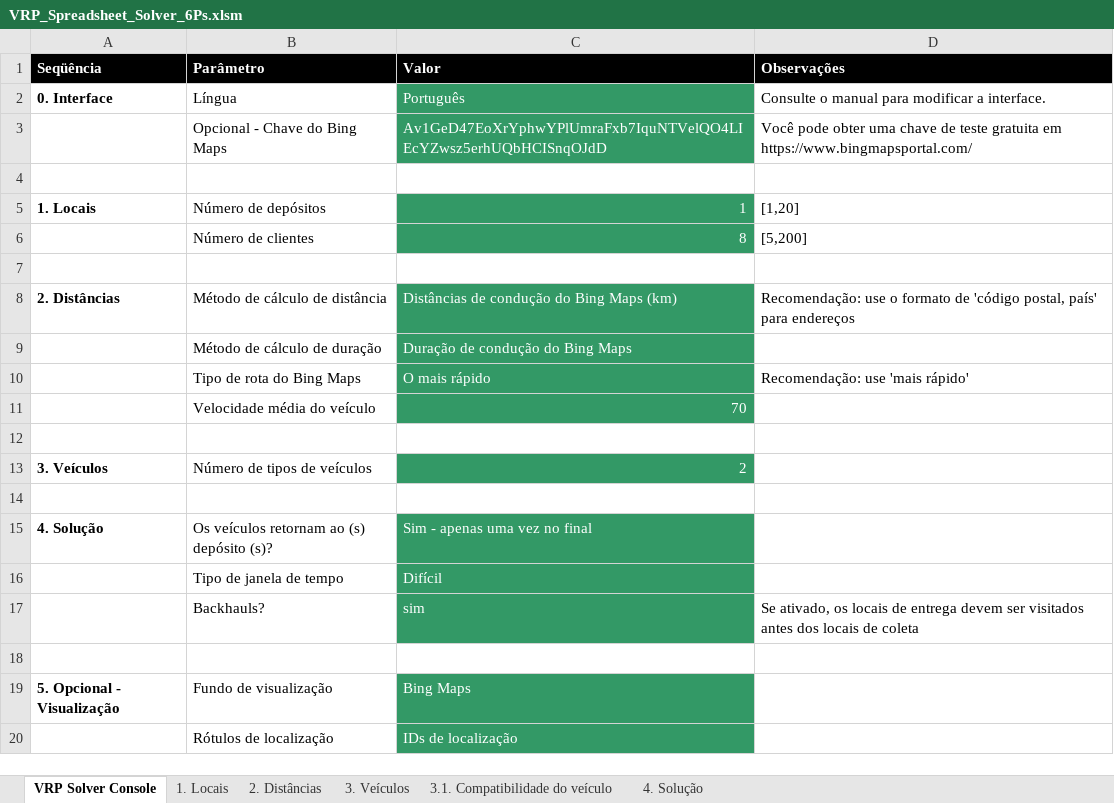
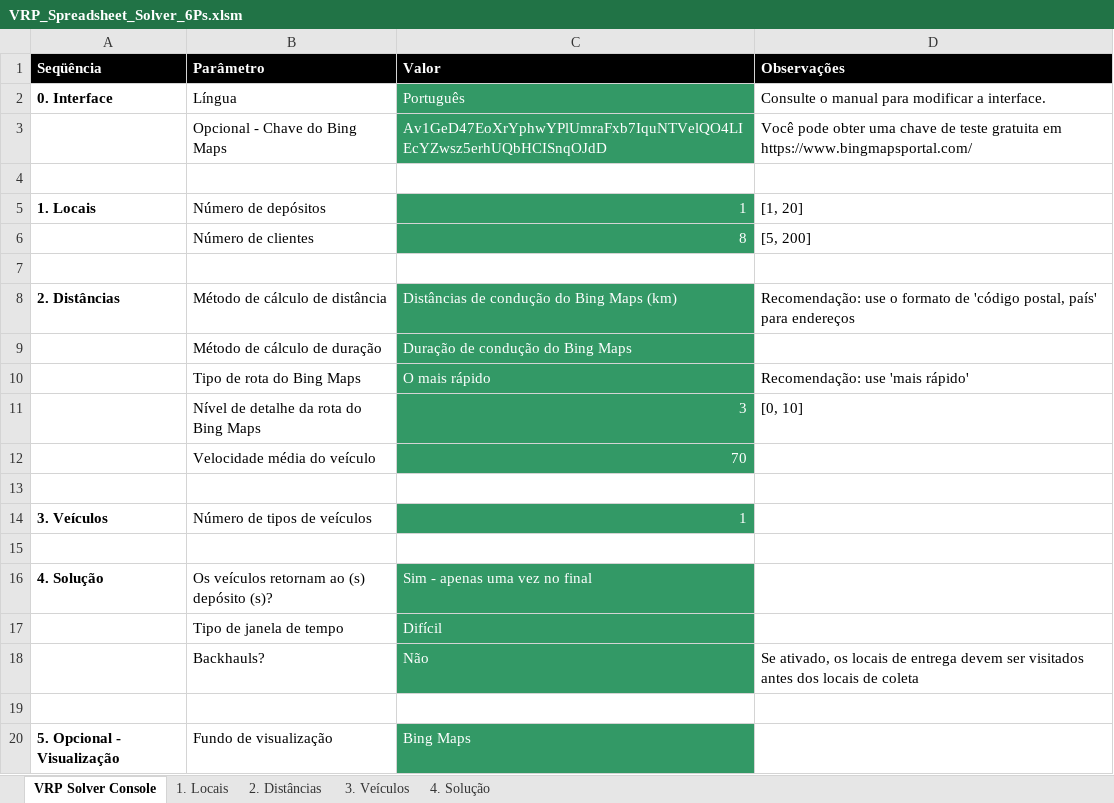
Before and after one commit to OrionJor/TCC, an Excel workbook: Dados/VRP_Spreadsheet_Solver_6Ps.xlsm, sheet VRP Solver Console, drawn as a sheet; only a part is shown; the shorter side is filled out with more unchanged rows; values as stored, in another font and other column widths than the file's, no borders; addresses are those after the commit; the diff names each change by its address in the sheet, - before the commit and + after, or states it on an @@ line.

```diff
--- a/Dados/VRP_Spreadsheet_Solver_6Ps.xlsm (sheet VRP Solver Console)
+++ b/Dados/VRP_Spreadsheet_Solver_6Ps.xlsm (sheet VRP Solver Console)
-sheet tab: 3.1. Compatibilidade do veículo
-D5 (Observações): [1,20]
+D5 (Observações): [1, 20]
-D6 (Observações): [5,200]
+D6 (Observações): [5, 200]
+row 11:  | Nível de detalhe da rota do Bing Maps | 3 | [0, 10]
-C14 (Valor): 2
+C14 (Valor): 1
-C18 (Valor): sim
+C18 (Valor): Não
```
Also changed, not shown: sheet 2. Distâncias, sheet 4. Solução, sheet 3. Veículos, sheet 1. Locais, formulas that keep their value, hidden cells, 3 other files.
